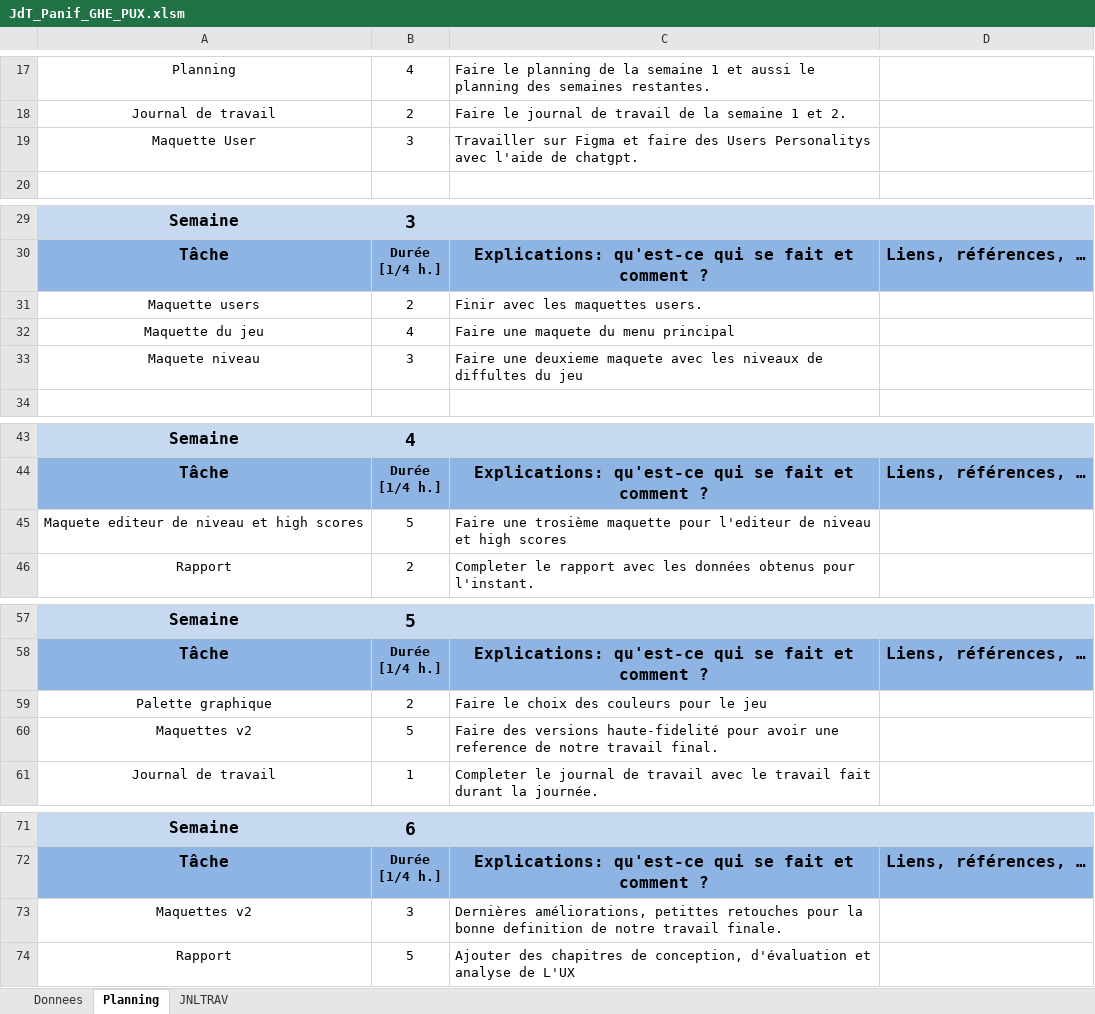
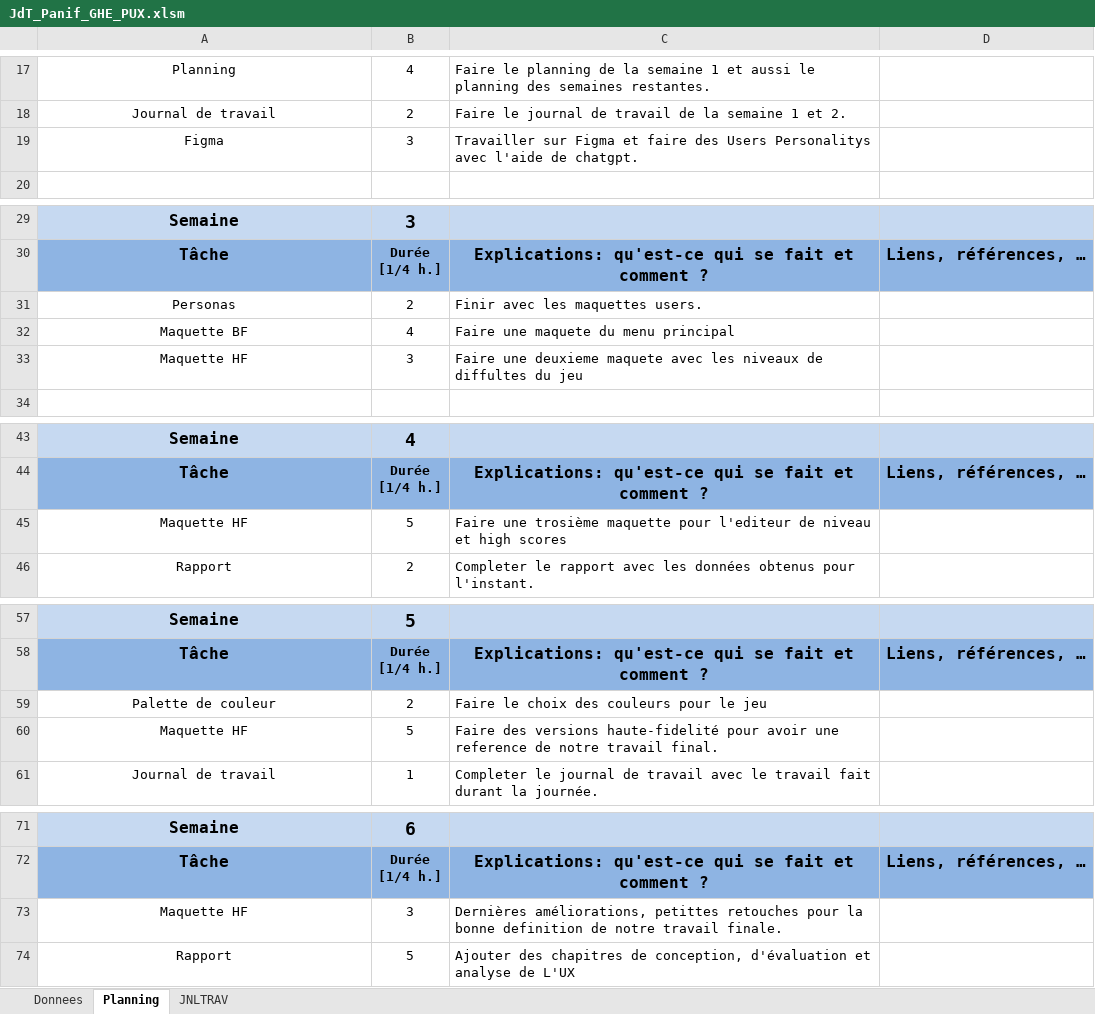
Before and after one commit to GHerreraE/SHOOT-ME-UP-GONZALOHERRERA, an Excel workbook: P_UX (Mme. Curchord)/JdT_Panif_GHE_PUX.xlsm, sheet Planning, drawn as a sheet; only a part is shown, gaps mark what is left out; values as stored, in another font and other column widths than the file's, no borders; charts and pictures not drawn; the diff covers the shown part only; the diff names each change by its address in the sheet, - before the commit and + after, or states it on an @@ line.

```diff
--- a/P_UX (Mme. Curchord)/JdT_Panif_GHE_PUX.xlsm (sheet Planning)
+++ b/P_UX (Mme. Curchord)/JdT_Panif_GHE_PUX.xlsm (sheet Planning)
-A19: Maquette User
+A19: Figma
-A31: Maquette users
+A31: Personas
-A32: Maquette du jeu
+A32: Maquette BF
-A33: Maquete niveau
+A33: Maquette HF
-A45: Maquete editeur de niveau et high scores
+A45: Maquette HF
-A59: Palette graphique
+A59: Palette de couleur
-A60: Maquettes v2
+A60: Maquette HF
-A73: Maquettes v2
+A73: Maquette HF
```
Also changed, not shown: 1 edited cell elsewhere in this sheet, sheet JNLTRAV, sheet Donnees, charts or pictures.
